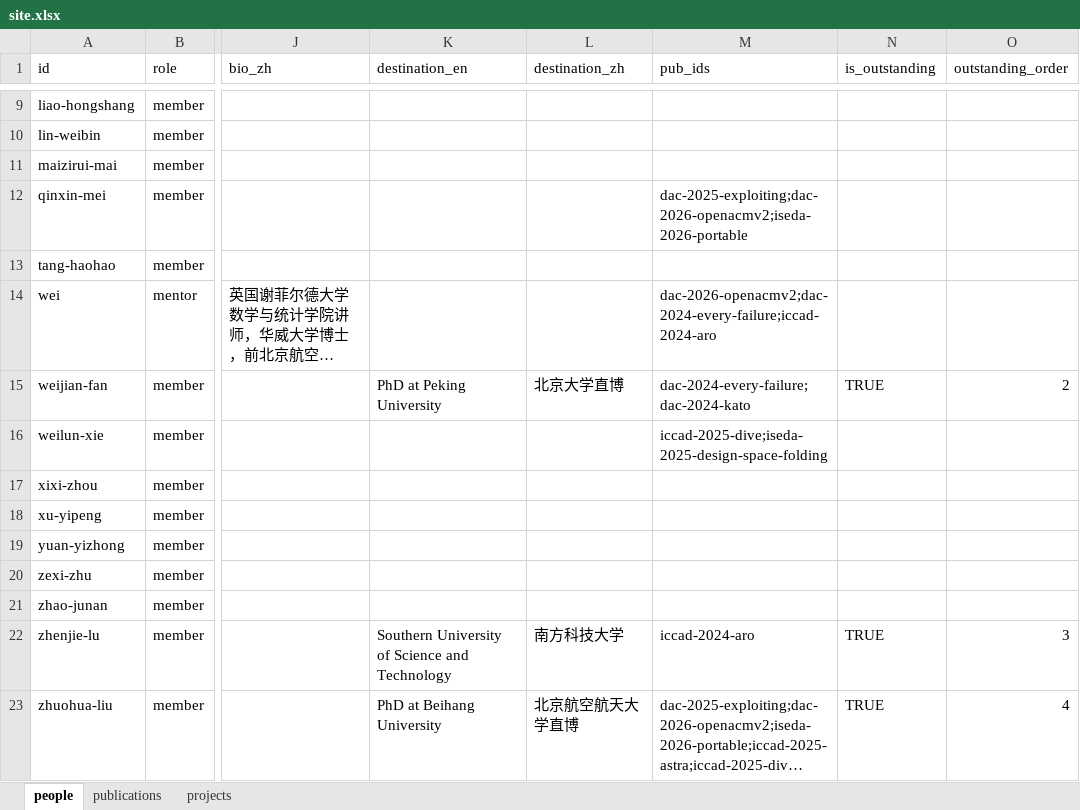
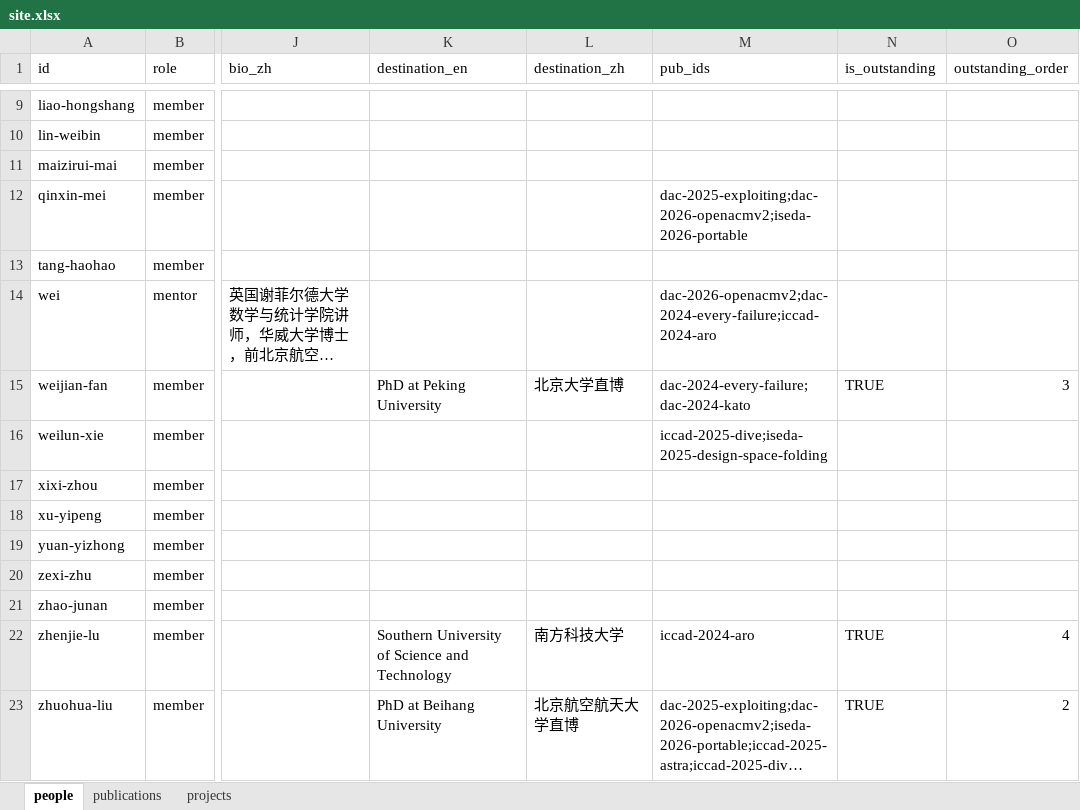
Before and after one commit to IceLab-JCIE/JCIE_Website, an Excel workbook: xlsx/site.xlsx, sheet people, drawn as a sheet; only a part is shown, gaps mark what is left out; long unchanged cells end in …; values as stored, in another font and other column widths than the file's, no borders; the diff names each change by its address in the sheet, - before the commit and + after, or states it on an @@ line.

Commit message:
Update site.xlsx

```diff
--- a/xlsx/site.xlsx (sheet people)
+++ b/xlsx/site.xlsx (sheet people)
-O15 (outstanding_order): 2
+O15 (outstanding_order): 3
-O22 (outstanding_order): 3
+O22 (outstanding_order): 4
-O23 (outstanding_order): 4
+O23 (outstanding_order): 2
```
